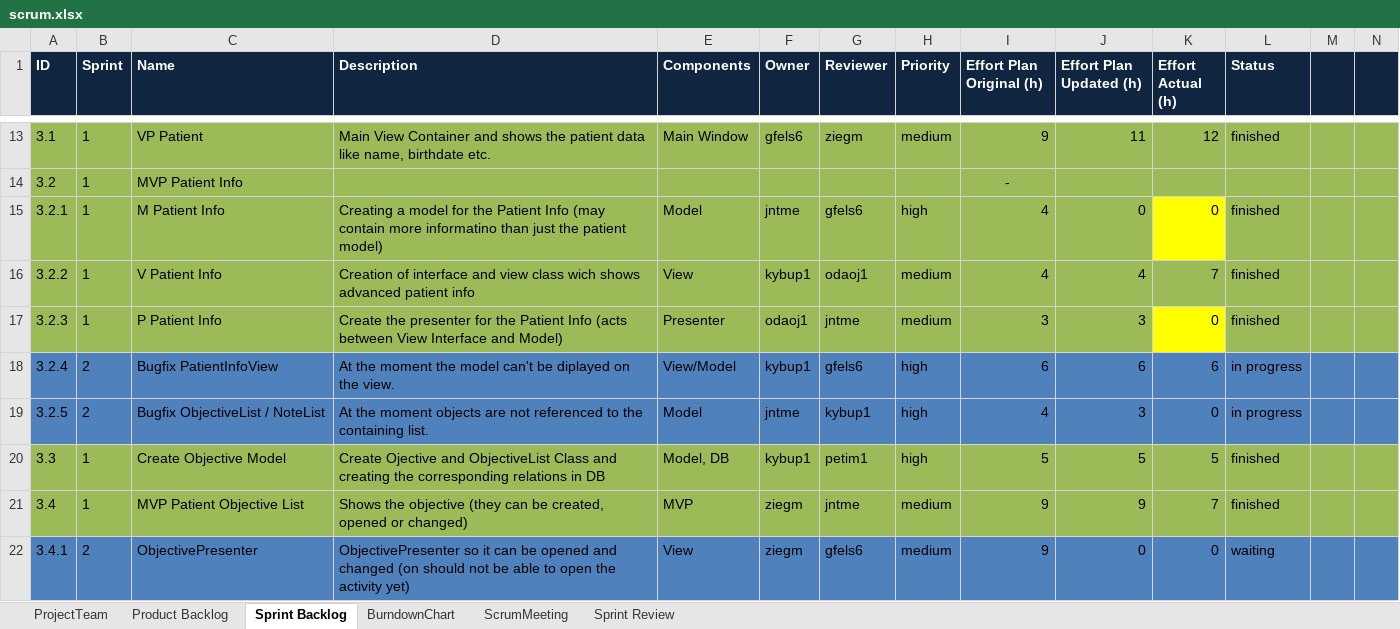
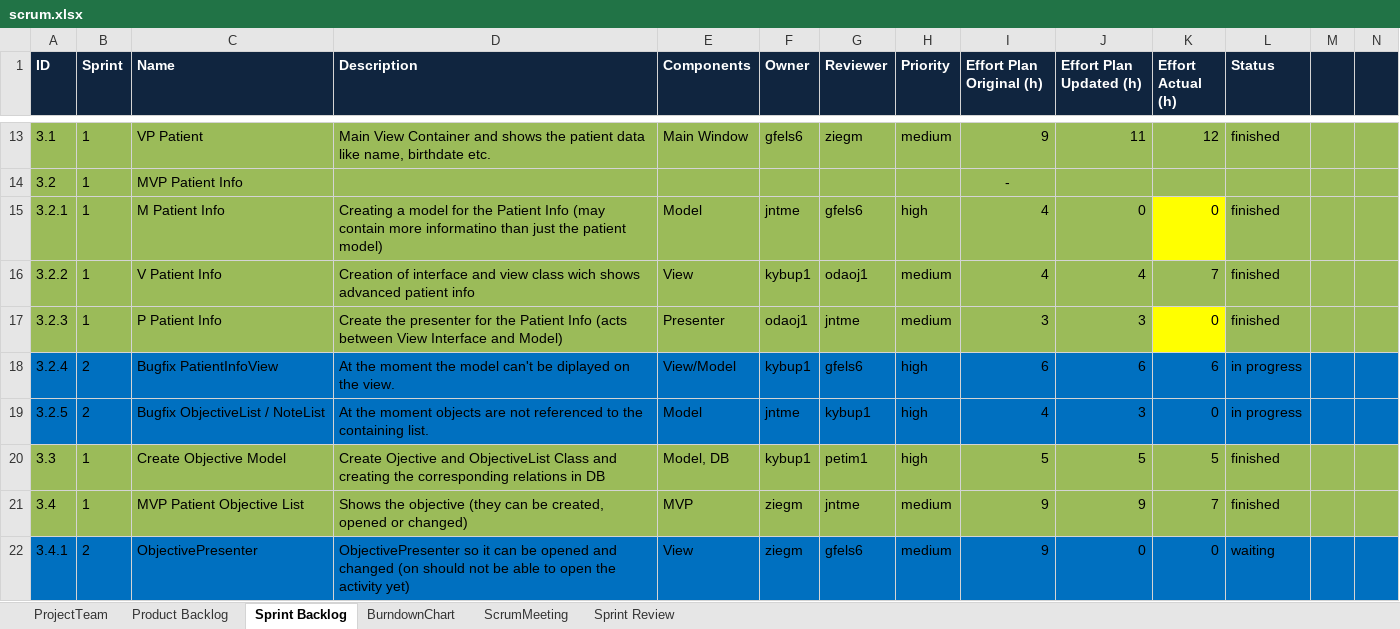
Before and after one commit to jntme/ch.bfh.btx8081.w2017.blue, an Excel workbook: doc/04-ScrumSetup/scrum.xlsx, sheet Sprint Backlog, drawn as a sheet; only a part is shown, gaps mark what is left out; values as stored, in another font and other column widths than the file's, no borders; the diff covers the shown part only; the diff names each change by its address in the sheet, - before the commit and + after, or states it on an @@ line.

Commit message:
update scrum file

```diff
--- a/doc/04-ScrumSetup/scrum.xlsx (sheet Sprint Backlog)
+++ b/doc/04-ScrumSetup/scrum.xlsx (sheet Sprint Backlog)
-A18:N19 fill: #4F81BD
+A18:N19 fill: #0070C0
-A22:N22 fill: #4F81BD
+A22:N22 fill: #0070C0
```
Also changed, not shown: 1 added row, 3 edited cells and cell formats elsewhere in this sheet, formulas that keep their value.
